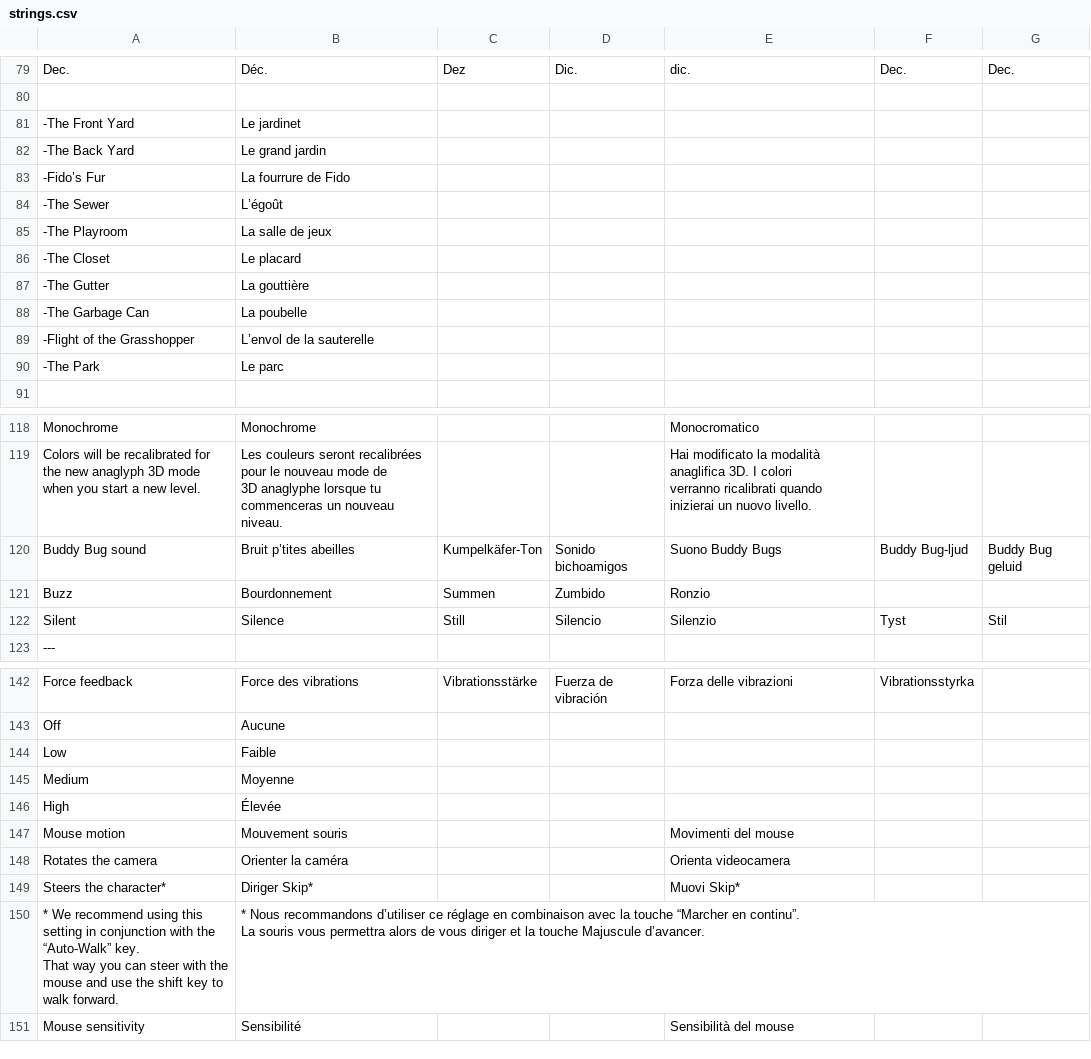
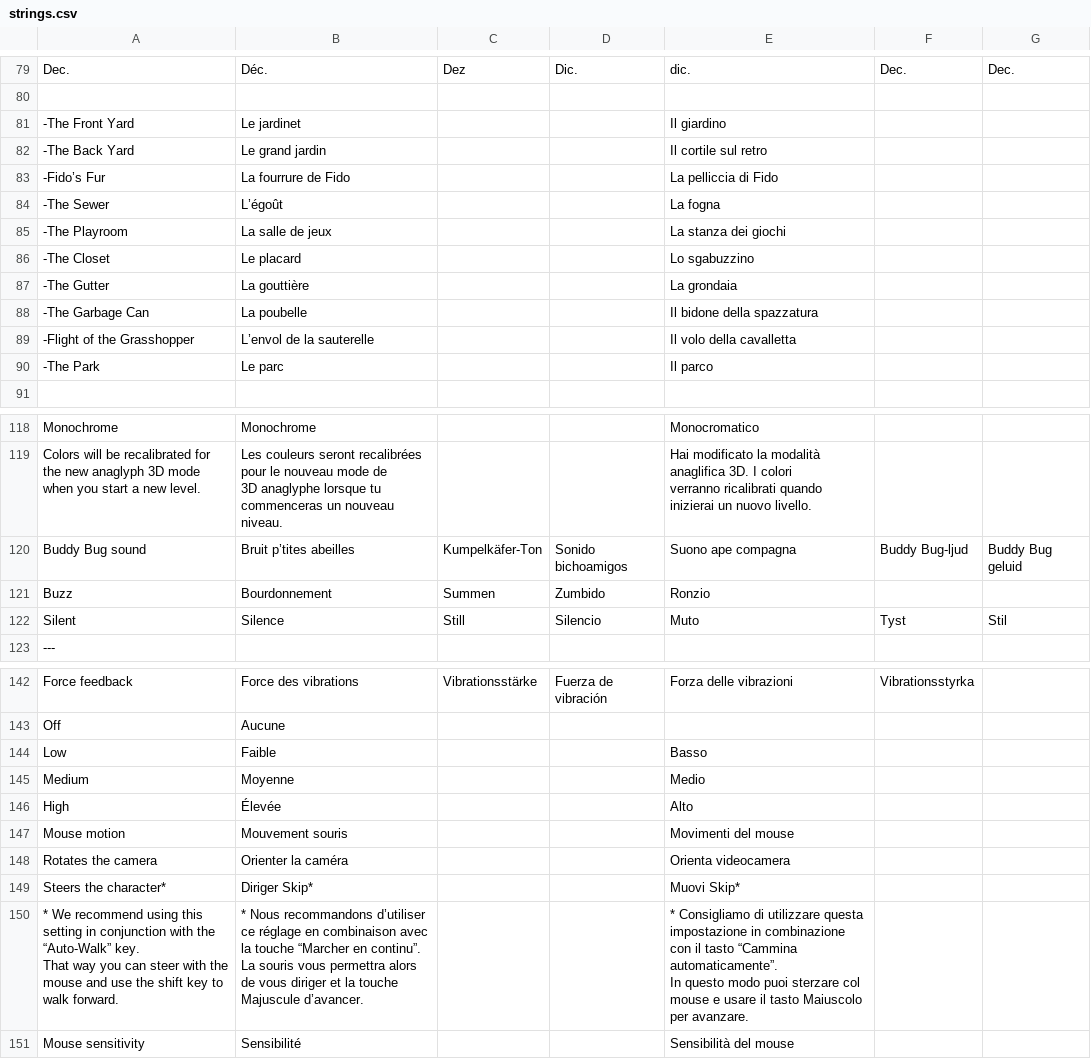
Before and after one commit to jorio/Bugdom2, a CSV file: Data/System/strings.csv, drawn as a sheet; only a part is shown, gaps mark what is left out; the diff covers the shown part only.

Commit message:
Improve italian localization

```diff
--- a/Data/System/strings.csv
+++ b/Data/System/strings.csv
@@ -366,12 +366,12 @@ Dec.,Déc.,Dez,Dic.,dic.,Dec.,Dec.
 ,,,,,,
--The Front Yard,Le jardinet,,,,,
--The Back Yard,Le grand jardin,,,,,
--Fido’s Fur,La fourrure de Fido,,,,,
--The Sewer,L’égoût,,,,,
--The Playroom,La salle de jeux,,,,,
--The Closet,Le placard,,,,,
--The Gutter,La gouttière,,,,,
--The Garbage Can,La poubelle,,,,,
--Flight of the Grasshopper,L’envol de la sauterelle,,,,,
--The Park,Le parc,,,,,
+-The Front Yard,Le jardinet,,,Il giardino,,
+-The Back Yard,Le grand jardin,,,Il cortile sul retro,,
+-Fido’s Fur,La fourrure de Fido,,,La pelliccia di Fido,,
+-The Sewer,L’égoût,,,La fogna,,
+-The Playroom,La salle de jeux,,,La stanza dei giochi,,
+-The Closet,Le placard,,,Lo sgabuzzino,,
+-The Gutter,La gouttière,,,La grondaia,,
+-The Garbage Can,La poubelle,,,Il bidone della spazzatura,,
+-Flight of the Grasshopper,L’envol de la sauterelle,,,Il volo della cavalletta,,
+-The Park,Le parc,,,Il parco,,
 ,,,,,,
@@ -411,5 +411,5 @@ when you start a new level.","Les couleurs seront recalibrées pour le nouveau m
 verranno ricalibrati quando inizierai un nuovo livello.",,
-Buddy Bug sound,Bruit p’tites abeilles,Kumpelkäfer-Ton,Sonido bichoamigos,Suono Buddy Bugs,Buddy Bug-ljud,Buddy Bug geluid
+Buddy Bug sound,Bruit p’tites abeilles,Kumpelkäfer-Ton,Sonido bichoamigos,Suono ape compagna,Buddy Bug-ljud,Buddy Bug geluid
 Buzz,Bourdonnement,Summen,Zumbido,Ronzio
-Silent,Silence,Still,Silencio,Silenzio,Tyst,Stil
+Silent,Silence,Still,Silencio,Muto,Tyst,Stil
 ---,,,,,,
@@ -435,5 +435,5 @@ Force feedback,Force des vibrations,Vibrationsstärke,Fuerza de vibración,Forza
 Off,Aucune
-Low,Faible
-Medium,Moyenne
-High,Élevée
+Low,Faible,,,Basso
+Medium,Moyenne,,,Medio
+High,Élevée,,,Alto
 Mouse motion,Mouvement souris,,,Movimenti del mouse
@@ -441,5 +441,6 @@ Rotates the camera,Orienter la caméra,,,Orienta videocamera
 Steers the character*,Diriger Skip*,,,Muovi Skip*
-"* We recommend using this setting in conjunction with the “Auto-Walk” key.
-That way you can steer with the mouse and use the shift key to walk forward.","* Nous recommandons d’utiliser ce réglage en combinaison avec la touche “Marcher en continu”.
-La souris vous permettra alors de vous diriger et la touche Majuscule d’avancer."
+"* We recommend using this setting in conjunction with the “Auto-Walk” key.
+That way you can steer with the mouse and use the shift key to walk forward.","* Nous recommandons d’utiliser ce réglage en combinaison avec la touche “Marcher en continu”.
+La souris vous permettra alors de vous diriger et la touche Majuscule d’avancer.",,,"* Consigliamo di utilizzare questa impostazione in combinazione con il tasto “Cammina automaticamente”.
+In questo modo puoi sterzare col mouse e usare il tasto Maiuscolo per avanzare."
 Mouse sensitivity,Sensibilité,,,Sensibilità del mouse
```
Also changed, not shown: 3 edited cells elsewhere in this file.
